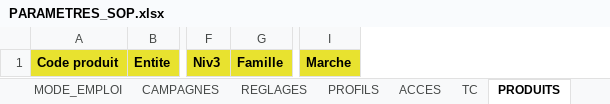
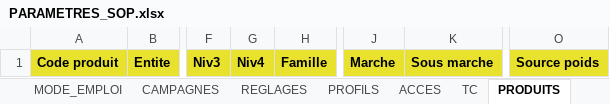
Before and after one commit to AlexFlexIA/EureSOP, an Excel workbook: modeles/xlsx/PARAMETRES_SOP.xlsx, sheet PRODUITS, drawn as a sheet; only a part is shown, gaps mark what is left out; values as stored, in another font and other column widths than the file's, no borders; the diff names each change by its address in the sheet, - before the commit and + after, or states it on an @@ line.

```diff
--- a/modeles/xlsx/PARAMETRES_SOP.xlsx (sheet PRODUITS)
+++ b/modeles/xlsx/PARAMETRES_SOP.xlsx (sheet PRODUITS)
+column G, row 1: Niv4
+column K, row 1: Sous marche
+column O, row 1: Source poids
```
Also changed, not shown: sheet SUBSTITUTIONS, sheet ARBITRAGES, sheet AFFECTATION_PLATEFORME, sheet REGLAGES, other sheet tabs, modeles/xlsx/ENTREE_BUDGET.xlsx, modeles/xlsx/ENTREE_COMMANDES_FOURN.xlsx, 21 other files.
